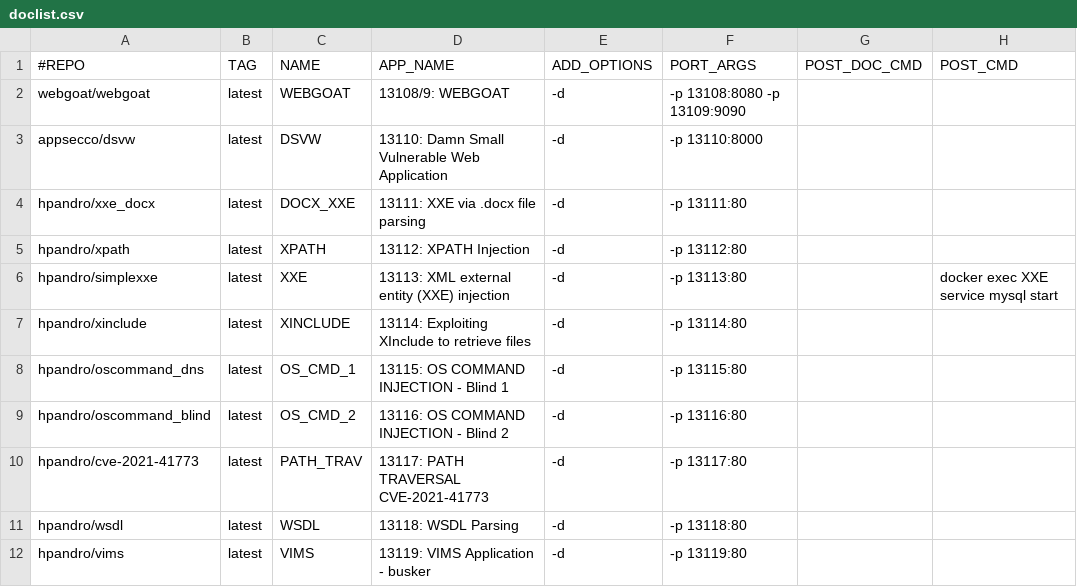
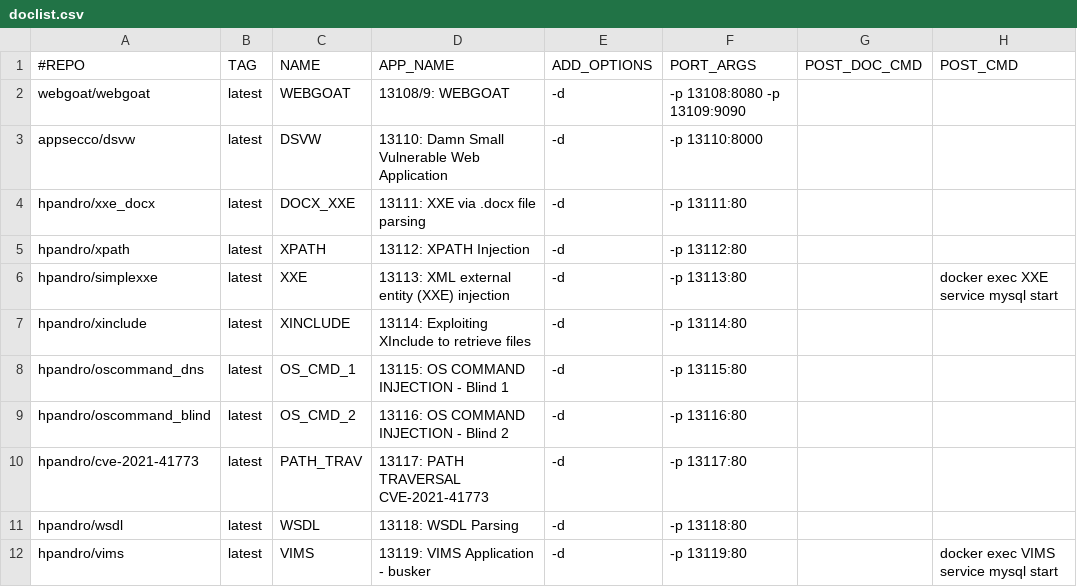
Before and after one commit to RavikumarRamesh/OVLC, a CSV file: doclist.csv, drawn as a sheet.

Commit message:
Update doclist.csv

```diff
--- a/doclist.csv
+++ b/doclist.csv
@@ -11,2 +11,2 @@ hpandro/cve-2021-41773,latest,PATH_TRAV,13117: PATH TRAVERSAL CVE-2021-41773,-d,
 hpandro/wsdl,latest,WSDL,13118: WSDL Parsing,-d, -p 13118:80,,
-hpandro/vims,latest,VIMS,13119: VIMS Application - busker,-d, -p 13119:80,,
+hpandro/vims,latest,VIMS,13119: VIMS Application - busker,-d, -p 13119:80,,docker exec VIMS service mysql start
```
